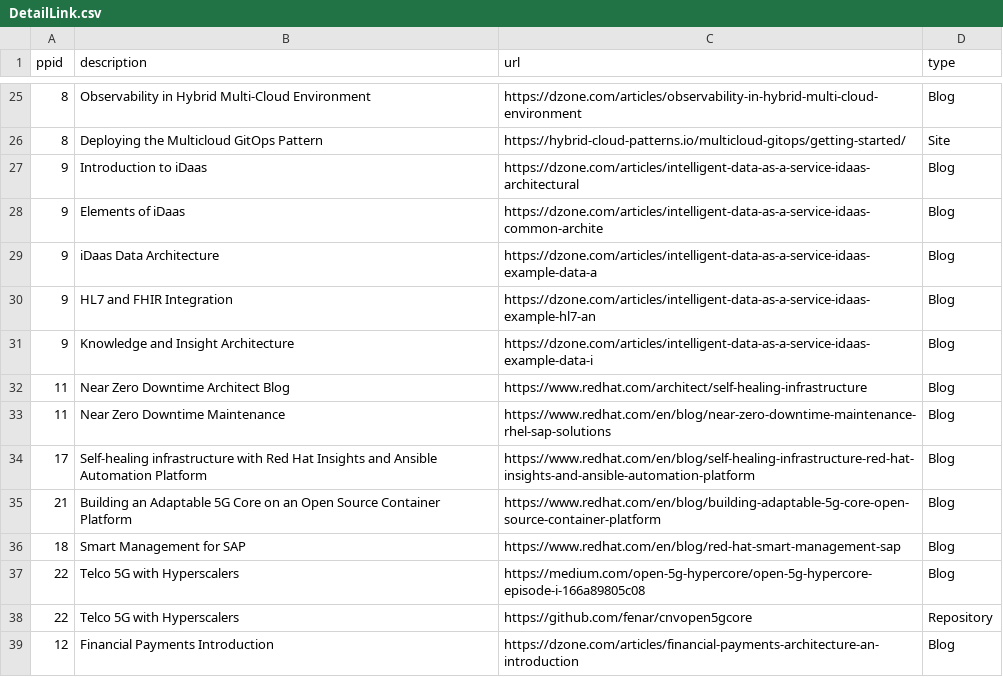
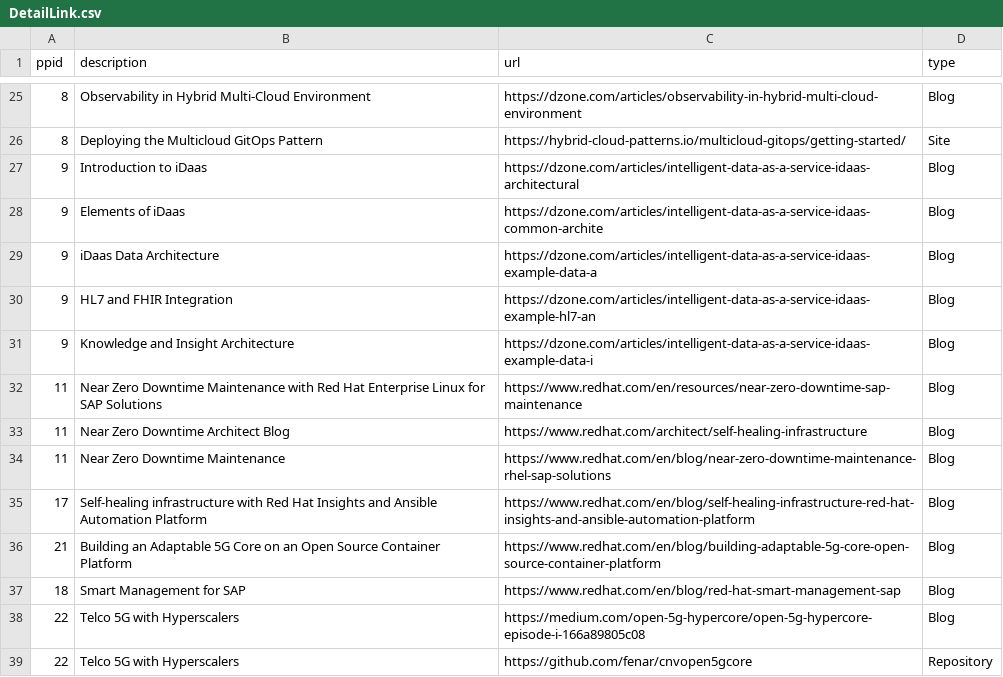
Before and after one commit to JackySu/SWENG-osspa-site, a CSV file: src/app/ArchitectureDetail/DetailLink.csv, drawn as a sheet; only a part is shown, gaps mark what is left out; the shorter side is filled out with more unchanged rows; the diff names each change by its address in the sheet, - before the commit and + after, or states it on an @@ line.

Commit message:
Replace DetailLink.csv

```diff
--- a/src/app/ArchitectureDetail/DetailLink.csv
+++ b/src/app/ArchitectureDetail/DetailLink.csv
+row 32: 11 | Near Zero Downtime Maintenance with Red Hat Enterprise Linux for SAP Solutions | https://www.redhat.com/en/resources/near-zero-downtime-sap-maintenance | Blog
```
